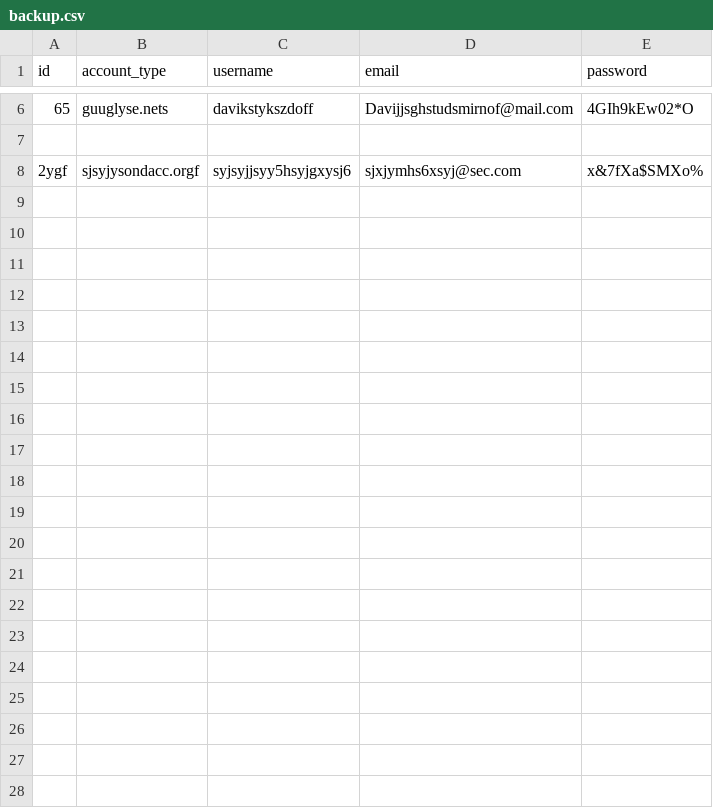
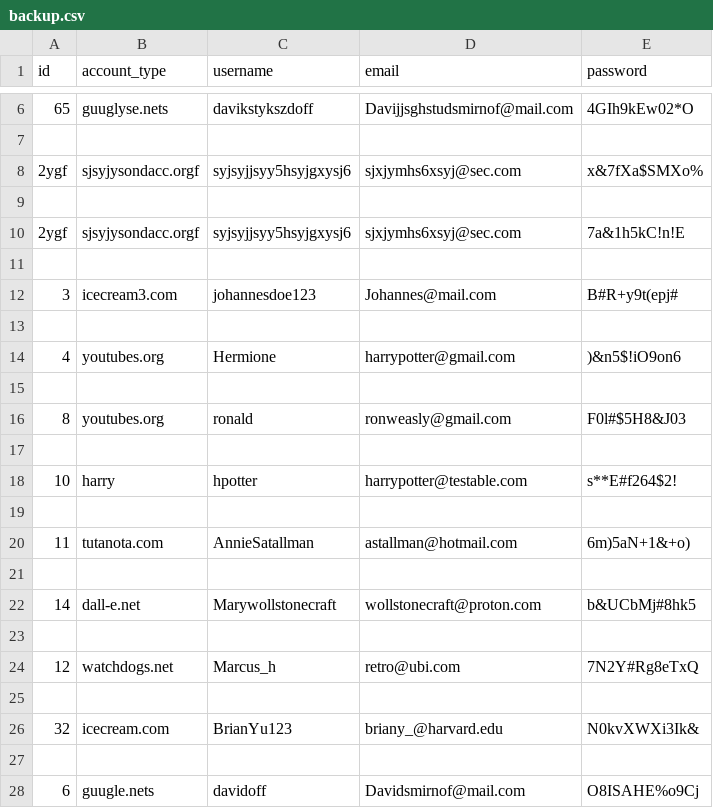
Before and after one commit to RasheedJohnson/acc-man, a CSV file: backup.csv, drawn as a sheet; only a part is shown, gaps mark what is left out; the diff names each change by its address in the sheet, - before the commit and + after, or states it on an @@ line.

```diff
--- a/backup.csv
+++ b/backup.csv
+row 9: (empty)
+row 10: 2ygf | sjsyjysondacc.orgf | syjsyjjsyy5hsyjgxysj6 | sjxjymhs6xsyj@sec.com | 7a&1h5kC!n!E
+row 11: (empty)
+row 12: 3 | icecream3.com | johannesdoe123 | Johannes@mail.com | B#R+y9t(epj#
+row 13: (empty)
+row 14: 4 | youtubes.org | Hermione | harrypotter@gmail.com | )&n5$!iO9on6
+row 15: (empty)
+row 16: 8 | youtubes.org | ronald | ronweasly@gmail.com | F0l#$5H8&J03
+row 17: (empty)
+row 18: 10 | harry | hpotter | harrypotter@testable.com | s**E#f264$2!
+row 19: (empty)
+row 20: 11 | tutanota.com | AnnieSatallman | astallman@hotmail.com | 6m)5aN+1&+o)
+row 21: (empty)
+row 22: 14 | dall-e.net | Marywollstonecraft | wollstonecraft@proton.com | b&UCbMj#8hk5
+row 23: (empty)
+row 24: 12 | watchdogs.net | Marcus_h | retro@ubi.com | 7N2Y#Rg8eTxQ
+row 25: (empty)
+row 26: 32 | icecream.com | BrianYu123 | briany_@harvard.edu | N0kvXWXi3Ik&
+row 27: (empty)
+row 28: 6 | guugle.nets | davidoff | Davidsmirnof@mail.com | O8ISAHE%o9Cj
```
Also changed, not shown: 6 other files.
